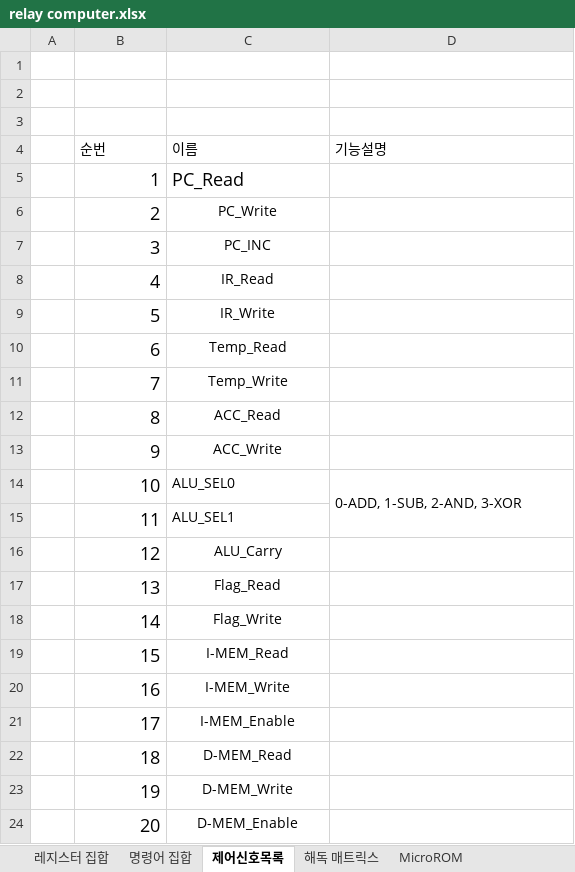
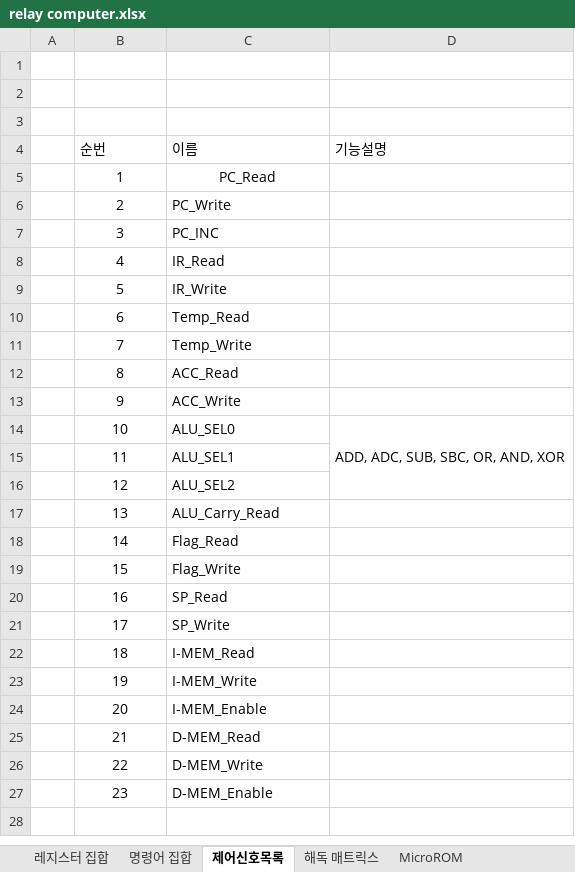
Before and after one commit to RadeonHD6750/Relay4bitComputer, an Excel workbook: 설계/relay computer.xlsx, sheet 제어신호목록, drawn as a sheet; values as stored, in another font and other column widths than the file's, no borders; removed rows and columns are numbered as before the commit, all else as after; the diff names each change by its address in the sheet, - before the commit and + after, or states it on an @@ line.

```diff
--- a/설계/relay computer.xlsx (sheet 제어신호목록)
+++ b/설계/relay computer.xlsx (sheet 제어신호목록)
@@ B5:C5 text size: smaller @@
-B5:B24 alignment: right
+B5:B24 alignment: center
-C5 alignment: left
+C5 alignment: center
@@ B6:B24 text size: smaller @@
-C6:C13 alignment: center
+C6:C13 alignment: left
-D14 (기능설명): 0-ADD, 1-SUB, 2-AND, 3-XOR
+D14 (기능설명): ADD, ADC, SUB, SBC, OR, AND, XOR
-D14:D15 merged
+D14:D16 merged
-C16 (이름): ALU_Carry
+C16 (이름): ALU_SEL2
-C16:C24 alignment: center
+C16:C24 alignment: left
-C17 (이름): Flag_Read
+C17 (이름): ALU_Carry_Read
-C18 (이름): Flag_Write
+C18 (이름): Flag_Read
-C19 (이름): I-MEM_Read
+C19 (이름): Flag_Write
-C20 (이름): I-MEM_Write
+C20 (이름): SP_Read
-C21 (이름): I-MEM_Enable
+C21 (이름): SP_Write
-C22 (이름): D-MEM_Read
+C22 (이름): I-MEM_Read
-C23 (이름): D-MEM_Write
+C23 (이름): I-MEM_Write
-C24 (이름): D-MEM_Enable
+C24 (이름): I-MEM_Enable
+row 25:  | 21 | D-MEM_Read
+row 26:  | 22 | D-MEM_Write
+row 27:  | 23 | D-MEM_Enable
```
Also changed, not shown: sheet 명령어 집합, sheet 해독 매트릭스, 4 other files.
